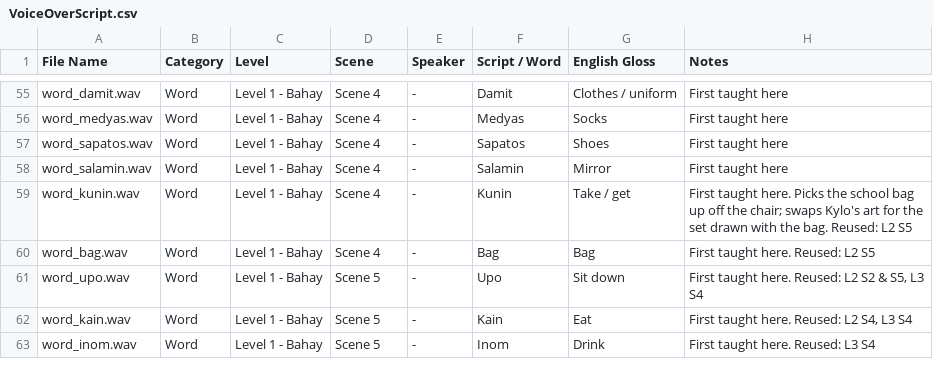
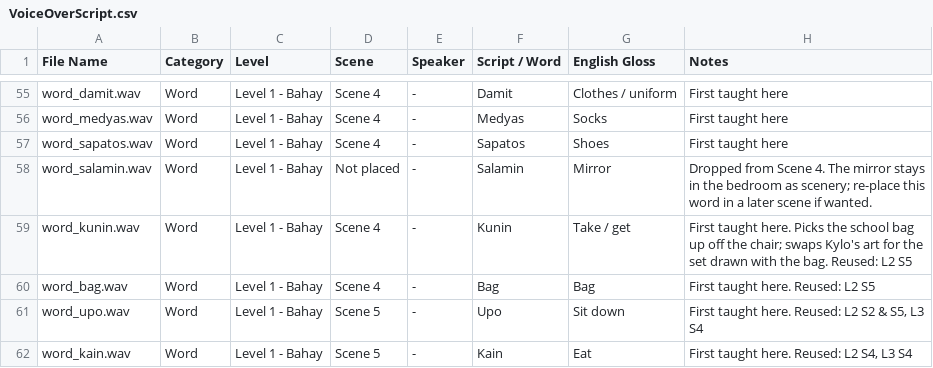
Before and after one commit to c23-2075-433-droid/Group33_DatabaseConnectivity, a CSV file: Docs/VoiceOverScript.csv, drawn as a sheet; only a part is shown, gaps mark what is left out; the shorter side is filled out with more unchanged rows.

Commit message:
Drop Salamin from Scene 4
Five words now: Damit, Medyas, Sapatos, Bag, Kunin.

The mirror stays in the bedroom as scenery. The room has no mirror of its
own - its furniture is painted into the background - and the left of the
floor looks bare without it, so the prop earns its place even with no
word pointing at it.

Salamin keeps its row in the VO script, marked "Not placed" rather than
deleted, so the word is still there to put in a later scene. Level 1 now
plans 19 playable words rather than 20.

```diff
--- a/Docs/VoiceOverScript.csv
+++ b/Docs/VoiceOverScript.csv
@@ -57,3 +57,3 @@ word_medyas.wav,Word,Level 1 - Bahay,Scene 4,-,Medyas,Socks,First taught here
 word_sapatos.wav,Word,Level 1 - Bahay,Scene 4,-,Sapatos,Shoes,First taught here
-word_salamin.wav,Word,Level 1 - Bahay,Scene 4,-,Salamin,Mirror,First taught here
+word_salamin.wav,Word,Level 1 - Bahay,Not placed,-,Salamin,Mirror,"Dropped from Scene 4. The mirror stays in the bedroom as scenery; re-place this word in a later scene if wanted."
 word_kunin.wav,Word,Level 1 - Bahay,Scene 4,-,Kunin,Take / get,"First taught here. Picks the school bag up off the chair; swaps Kylo's art for the set drawn with the bag. Reused: L2 S5"
```
Also changed, not shown: 4 other files.
